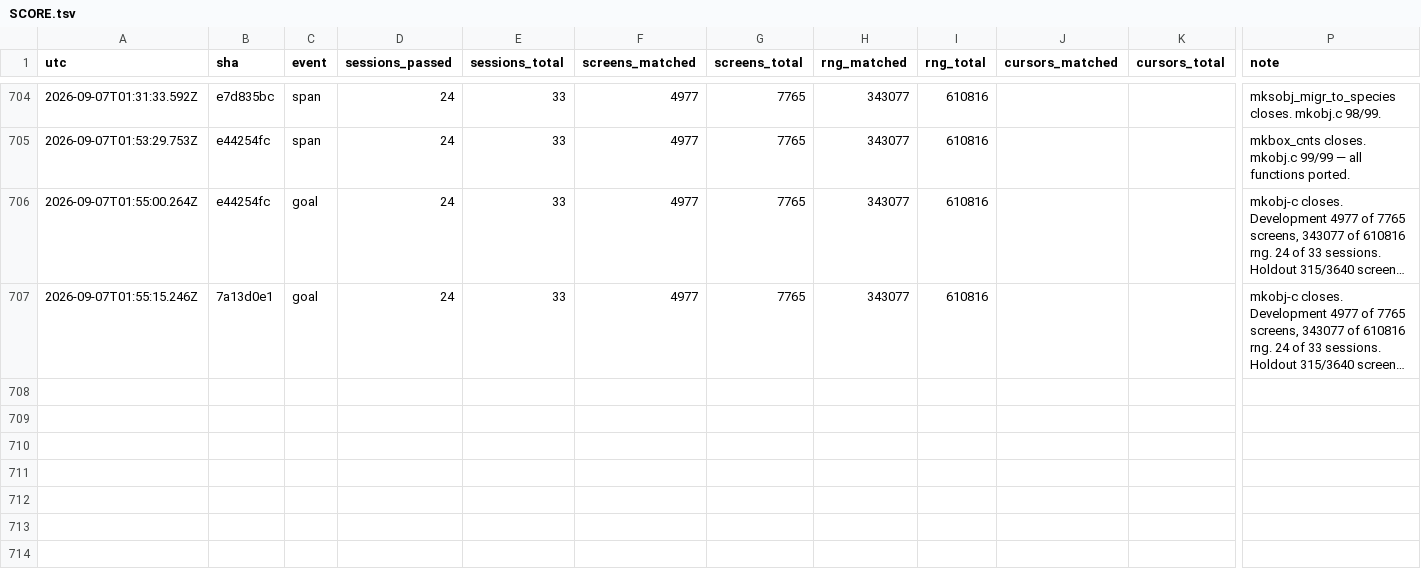
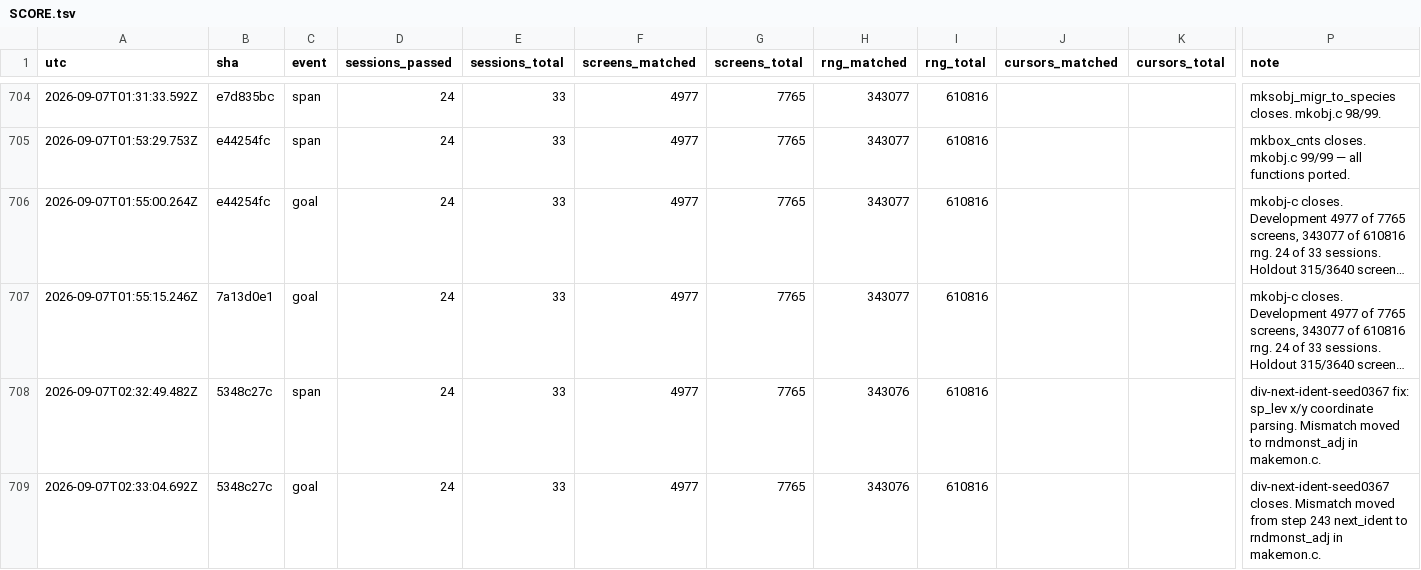
Before and after one commit to vtjeng/teleport-contest, a TSV file: SCORE.tsv, drawn as a sheet; only a part is shown, gaps mark what is left out; long unchanged cells end in …; rows hold the shown columns only; the diff names each change by its address in the sheet, - before the commit and + after, or states it on an @@ line.

```diff
--- a/SCORE.tsv
+++ b/SCORE.tsv
+row 708: 2026-09-07T02:32:49.482Z | 5348c27c | span | 24 | 33 | 4977 | 7765 | 343076 | 610816 |  |  | div-next-ident-seed0367 fix: sp_lev x/y coordinate parsing. Mismatch moved to rndmonst_adj in makemon.c.
+row 709: 2026-09-07T02:33:04.692Z | 5348c27c | goal | 24 | 33 | 4977 | 7765 | 343076 | 610816 |  |  | div-next-ident-seed0367 closes. Mismatch moved from step 243 next_ident to rndmonst_adj in makemon.c.
```
Also changed, not shown: 2 other files.
